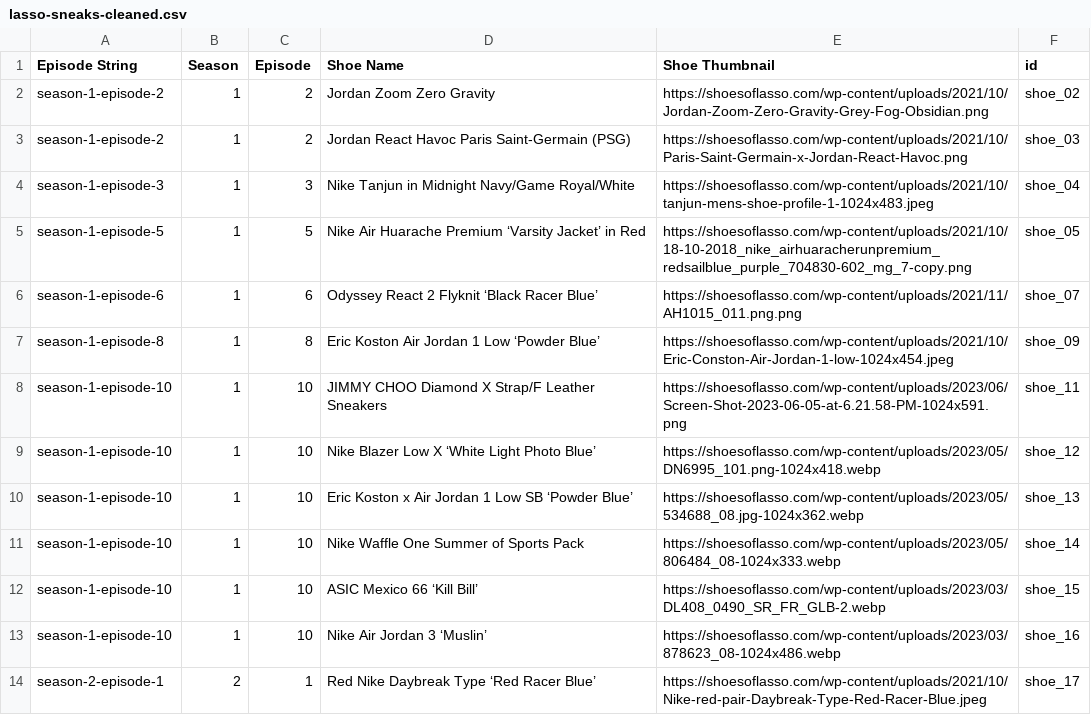
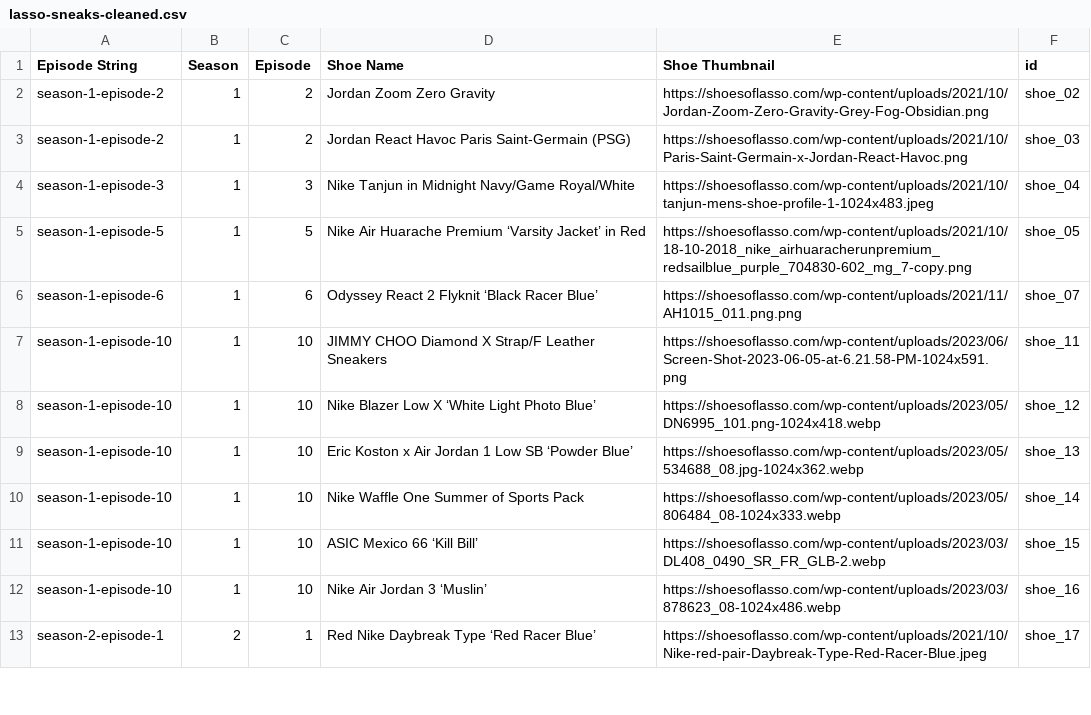
Before and after one commit to sejaldua/shoes-of-lasso, a CSV file: data/lasso-sneaks-cleaned.csv, drawn as a sheet; only a part is shown; the diff names each change by its address in the sheet, - before the commit and + after, or states it on an @@ line.

```diff
--- a/data/lasso-sneaks-cleaned.csv
+++ b/data/lasso-sneaks-cleaned.csv
-row 7: season-1-episode-8 | 1 | 8 | Eric Koston Air Jordan 1 Low ‘Powder Blue’ | https://shoesoflasso.com/wp-content/uploads/2021/10/Eric-Conston-Air-Jordan-1-low-1024x454.jpeg | shoe_09
```
Also changed, not shown: 11 other files.
